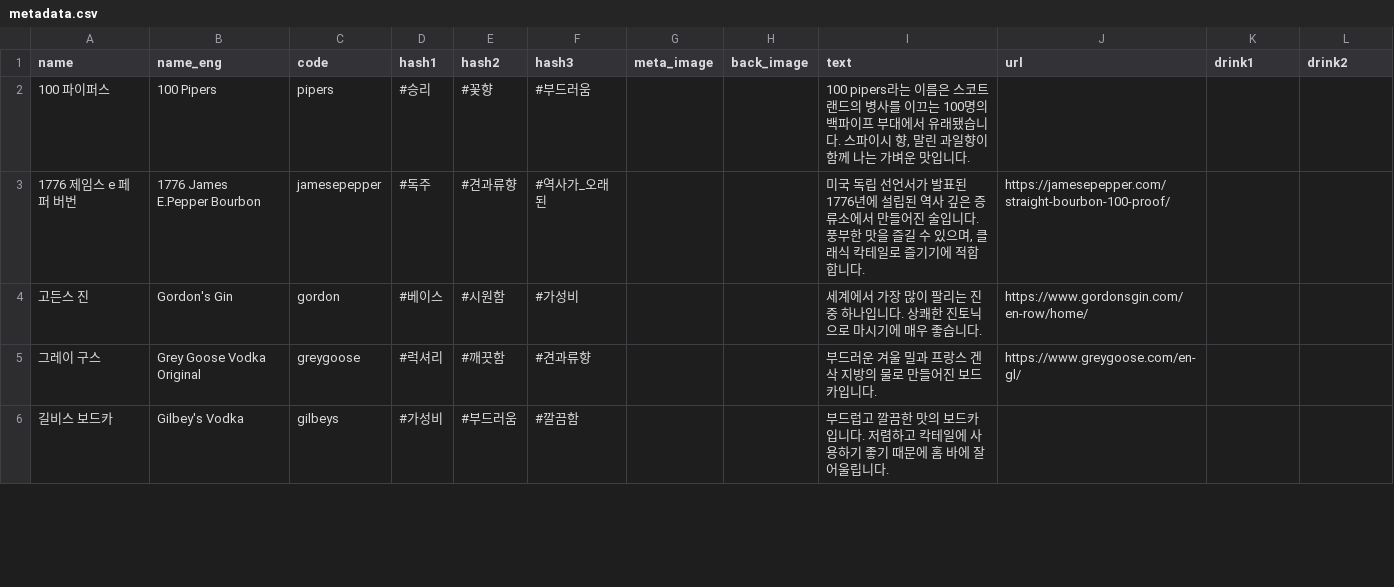
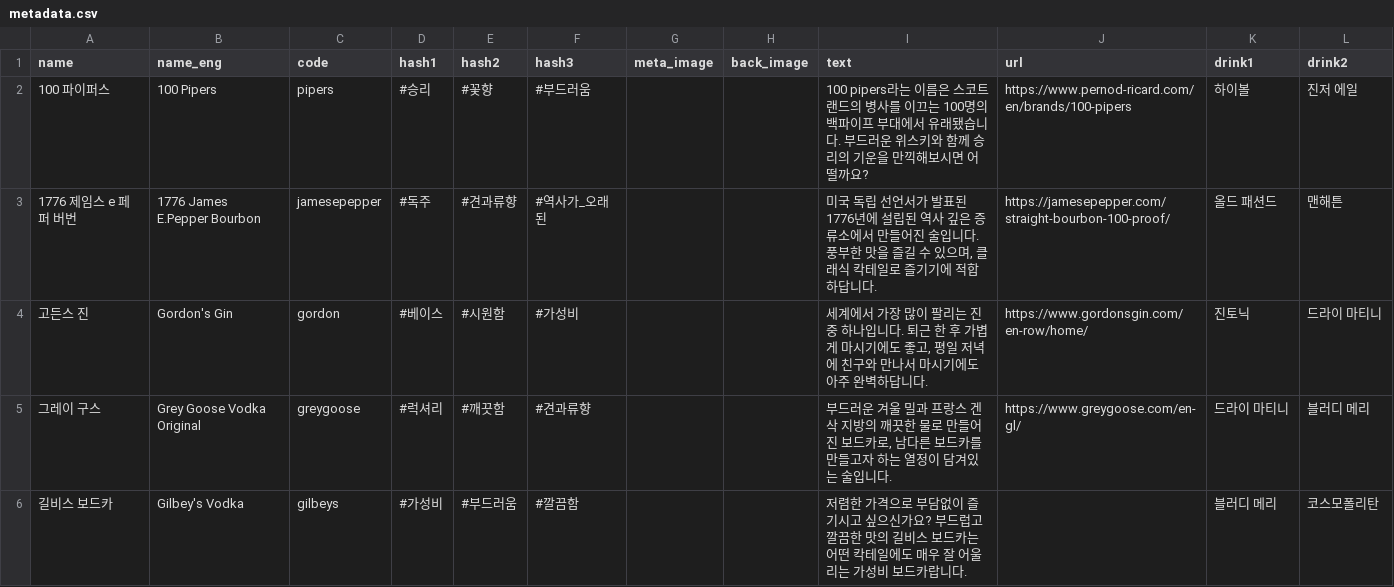
Before and after one commit to bearwithbottle/data, a CSV file: metadata.csv, drawn as a sheet; only a part is shown; the diff covers the shown part only.

Commit message:
0701 수정완료

```diff
--- a/metadata.csv
+++ b/metadata.csv
@@ -1,6 +1,6 @@
 name,name_eng,code,hash1,hash2,hash3,meta_image,back_image,text,url,drink1,drink2
-100 파이퍼스,100 Pipers,pipers,#승리,#꽃향,#부드러움,,,"100 pipers라는 이름은 스코트랜드의 병사를 이끄는 100명의 백파이프 부대에서 유래됐습니다. 스파이시 향, 말린 과일향이 함께 나는 가벼운 맛입니다.",,,
-1776 제임스 e 페퍼 버번,1776 James E.Pepper Bourbon,jamesepepper,#독주,#견과류향,#역사가_오래된,,,"미국 독립 선언서가 발표된 1776년에 설립된 역사 깊은 증류소에서 만들어진 술입니다. 풍부한 맛을 즐길 수 있으며, 클래식 칵테일로 즐기기에 적합합니다.",https://jamesepepper.com/straight-bourbon-100-proof/,,
-고든스 진,Gordon's Gin,gordon,#베이스,#시원함,#가성비,,,세계에서 가장 많이 팔리는 진 중 하나입니다. 상쾌한 진토닉으로 마시기에 매우 좋습니다.,https://www.gordonsgin.com/en-row/home/,,
-그레이 구스,Grey Goose Vodka Original,greygoose,#럭셔리,#깨끗함,#견과류향,,,부드러운 겨울 밀과 프랑스 겐삭 지방의 물로 만들어진 보드카입니다.,https://www.greygoose.com/en-gl/,,
-길비스 보드카,Gilbey's Vodka,gilbeys,#가성비,#부드러움,#깔끔함,,,부드럽고 깔끔한 맛의 보드카입니다. 저렴하고 칵테일에 사용하기 좋기 때문에 홈 바에 잘 어울립니다.,,,
+100 파이퍼스,100 Pipers,pipers,#승리,#꽃향,#부드러움,,,100 pipers라는 이름은 스코트랜드의 병사를 이끄는 100명의 백파이프 부대에서 유래됐습니다. 부드러운 위스키와 함께 승리의 기운을 만끽해보시면 어떨까요?,https://www.pernod-ricard.com/en/brands/100-pipers,하이볼 ,진저 에일
+1776 제임스 e 페퍼 버번,1776 James E.Pepper Bourbon,jamesepepper,#독주,#견과류향,#역사가_오래된,,,"미국 독립 선언서가 발표된 1776년에 설립된 역사 깊은 증류소에서 만들어진 술입니다. 풍부한 맛을 즐길 수 있으며, 클래식 칵테일로 즐기기에 적합하답니다.",https://jamesepepper.com/straight-bourbon-100-proof/,올드 패션드,맨해튼
+고든스 진,Gordon's Gin,gordon,#베이스,#시원함,#가성비,,,"세계에서 가장 많이 팔리는 진 중 하나입니다. 퇴근 한 후 가볍게 마시기에도 좋고, 평일 저녁에 친구와 만나서 마시기에도 아주 완벽하답니다.",https://www.gordonsgin.com/en-row/home/,진토닉,드라이 마티니
+그레이 구스,Grey Goose Vodka Original,greygoose,#럭셔리,#깨끗함,#견과류향,,,"부드러운 겨울 밀과 프랑스 겐삭 지방의 깨끗한 물로 만들어진 보드카로, 남다른 보드카를 만들고자 하는 열정이 담겨있는 술입니다.",https://www.greygoose.com/en-gl/,드라이 마티니,블러디 메리
+길비스 보드카,Gilbey's Vodka,gilbeys,#가성비,#부드러움,#깔끔함,,,저렴한 가격으로 부담없이 즐기시고 싶으신가요? 부드럽고 깔끔한 맛의 길비스 보드카는 어떤 칵테일에도 매우 잘 어울리는 가성비 보드카랍니다.,,블러디 메리,코스모폴리탄
```
Also changed, not shown: 86 edited cells elsewhere in this file.
